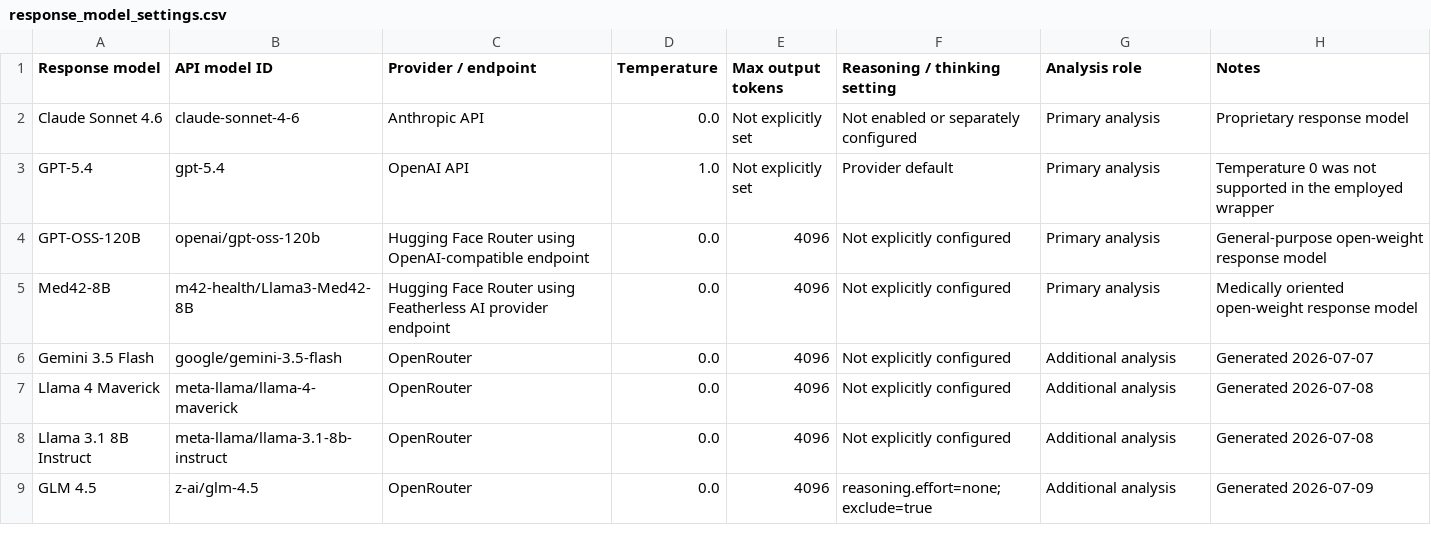
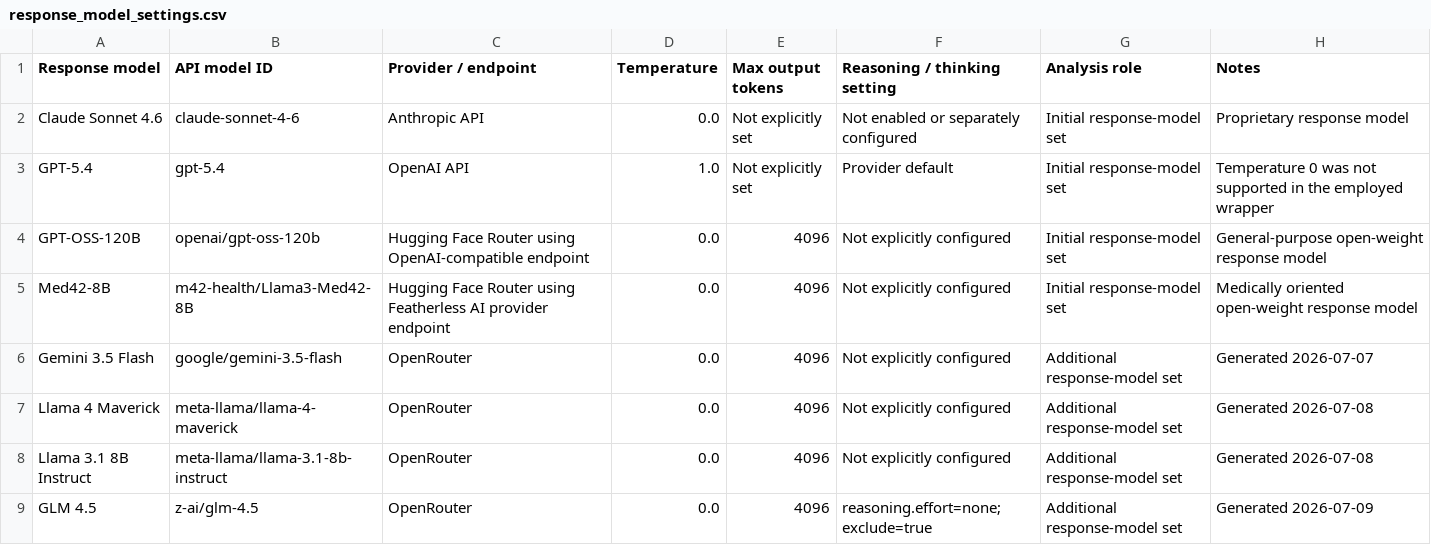
Before and after one commit to johann-UMR/biochatter, a CSV file: benchmark/medication_safety/model_settings/response_model_settings.csv, drawn as a sheet.

```diff
--- a/benchmark/medication_safety/model_settings/response_model_settings.csv
+++ b/benchmark/medication_safety/model_settings/response_model_settings.csv
@@ -1,9 +1,9 @@
 Response model,API model ID,Provider / endpoint,Temperature,Max output tokens,Reasoning / thinking setting,Analysis role,Notes
-Claude Sonnet 4.6,claude-sonnet-4-6,Anthropic API,0.0,Not explicitly set,Not enabled or separately configured,Primary analysis,Proprietary response model
-GPT-5.4,gpt-5.4,OpenAI API,1.0,Not explicitly set,Provider default,Primary analysis,Temperature 0 was not supported in the employed wrapper
-GPT-OSS-120B,openai/gpt-oss-120b,Hugging Face Router using OpenAI-compatible endpoint,0.0,4096,Not explicitly configured,Primary analysis,General-purpose open-weight response model
-Med42-8B,m42-health/Llama3-Med42-8B,Hugging Face Router using Featherless AI provider endpoint,0.0,4096,Not explicitly configured,Primary analysis,Medically oriented open-weight response model
-Gemini 3.5 Flash,google/gemini-3.5-flash,OpenRouter,0.0,4096,Not explicitly configured,Additional analysis,Generated 2026-07-07
-Llama 4 Maverick,meta-llama/llama-4-maverick,OpenRouter,0.0,4096,Not explicitly configured,Additional analysis,Generated 2026-07-08
-Llama 3.1 8B Instruct,meta-llama/llama-3.1-8b-instruct,OpenRouter,0.0,4096,Not explicitly configured,Additional analysis,Generated 2026-07-08
-GLM 4.5,z-ai/glm-4.5,OpenRouter,0.0,4096,"reasoning.effort=none; exclude=true",Additional analysis,Generated 2026-07-09
+Claude Sonnet 4.6,claude-sonnet-4-6,Anthropic API,0.0,Not explicitly set,Not enabled or separately configured,Initial response-model set,Proprietary response model
+GPT-5.4,gpt-5.4,OpenAI API,1.0,Not explicitly set,Provider default,Initial response-model set,Temperature 0 was not supported in the employed wrapper
+GPT-OSS-120B,openai/gpt-oss-120b,Hugging Face Router using OpenAI-compatible endpoint,0.0,4096,Not explicitly configured,Initial response-model set,General-purpose open-weight response model
+Med42-8B,m42-health/Llama3-Med42-8B,Hugging Face Router using Featherless AI provider endpoint,0.0,4096,Not explicitly configured,Initial response-model set,Medically oriented open-weight response model
+Gemini 3.5 Flash,google/gemini-3.5-flash,OpenRouter,0.0,4096,Not explicitly configured,Additional response-model set,Generated 2026-07-07
+Llama 4 Maverick,meta-llama/llama-4-maverick,OpenRouter,0.0,4096,Not explicitly configured,Additional response-model set,Generated 2026-07-08
+Llama 3.1 8B Instruct,meta-llama/llama-3.1-8b-instruct,OpenRouter,0.0,4096,Not explicitly configured,Additional response-model set,Generated 2026-07-08
+GLM 4.5,z-ai/glm-4.5,OpenRouter,0.0,4096,"reasoning.effort=none; exclude=true",Additional response-model set,Generated 2026-07-09
```
Also changed, not shown: benchmark/medication_safety/file_manifest.csv, benchmark/medication_safety/results/manual_validation/model_stratified_manual_validation_primary_confusion.csv, 7 other files.
